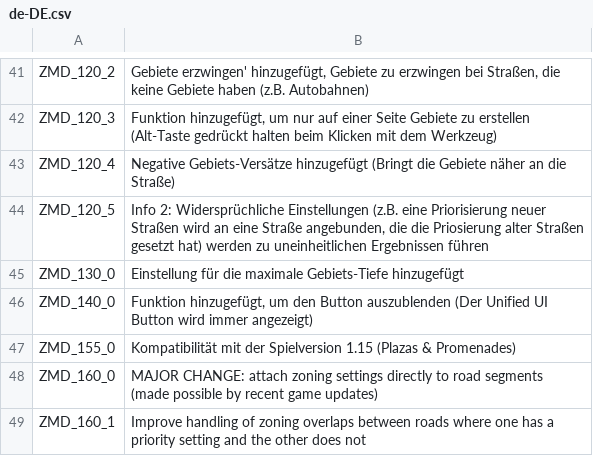
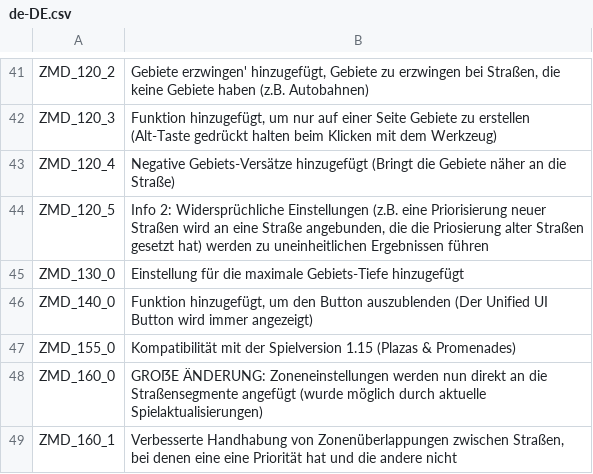
Before and after one commit to algernon-A/ZoningAdjuster, a CSV file: Translations/de-DE.csv, drawn as a sheet; only a part is shown, gaps mark what is left out.

```diff
--- a/Translations/de-DE.csv
+++ b/Translations/de-DE.csv
@@ -47,3 +47,3 @@
 "ZMD_155_0","Kompatibilität mit der Spielversion 1.15 (Plazas & Promenades)"
-"ZMD_160_0","MAJOR CHANGE: attach zoning settings directly to road segments (made possible by recent game updates)"
-"ZMD_160_1","Improve handling of zoning overlaps between roads where one has a priority setting and the other does not"
+"ZMD_160_0","GROẞE ÄNDERUNG: Zoneneinstellungen werden nun direkt an die Straßensegmente angefügt (wurde möglich durch aktuelle Spielaktualisierungen)"
+"ZMD_160_1","Verbesserte Handhabung von Zonenüberlappungen zwischen Straßen, bei denen eine eine Priorität hat und die andere nicht"
```
Also changed, not shown: Translations/es-ES.csv, Translations/fr-FR.csv, 5 other files.
